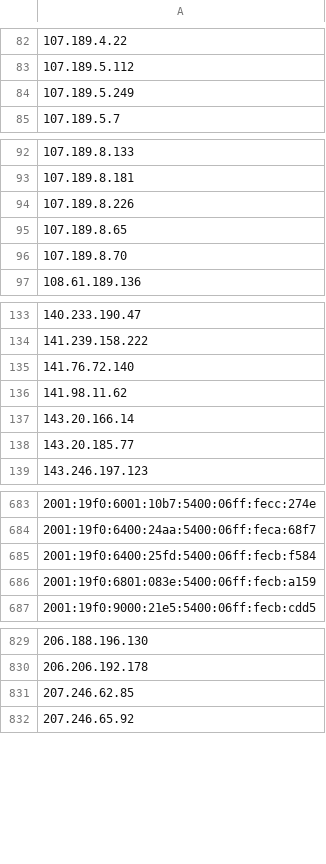
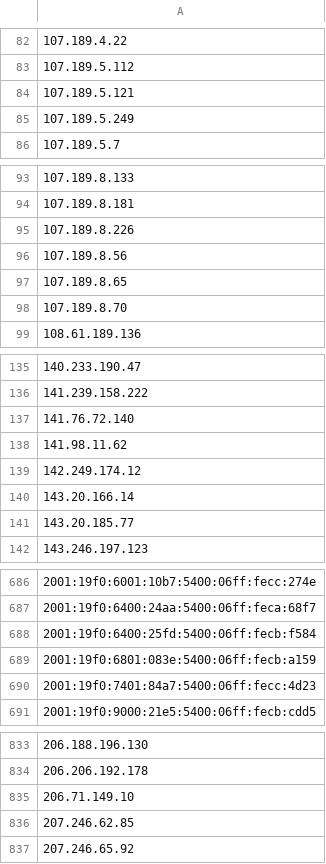
Before and after one commit to nullwhire/tor-watchlist, a CSV file: data/tor_exit_ips.csv, drawn as a sheet; only a part is shown, gaps mark what is left out; the diff covers the shown part only; the diff names each change by its address in the sheet, - before the commit and + after, or states it on an @@ line.

```diff
--- a/data/tor_exit_ips.csv
+++ b/data/tor_exit_ips.csv
+row 84: 107.189.5.121
+row 96: 107.189.8.56
+row 139: 142.249.174.12
+row 690: 2001:19f0:7401:84a7:5400:06ff:fecc:4d23
+row 835: 206.71.149.10
```
Also changed, not shown: 8 added rows and 3 removed rows elsewhere in this file, 1 other file.
